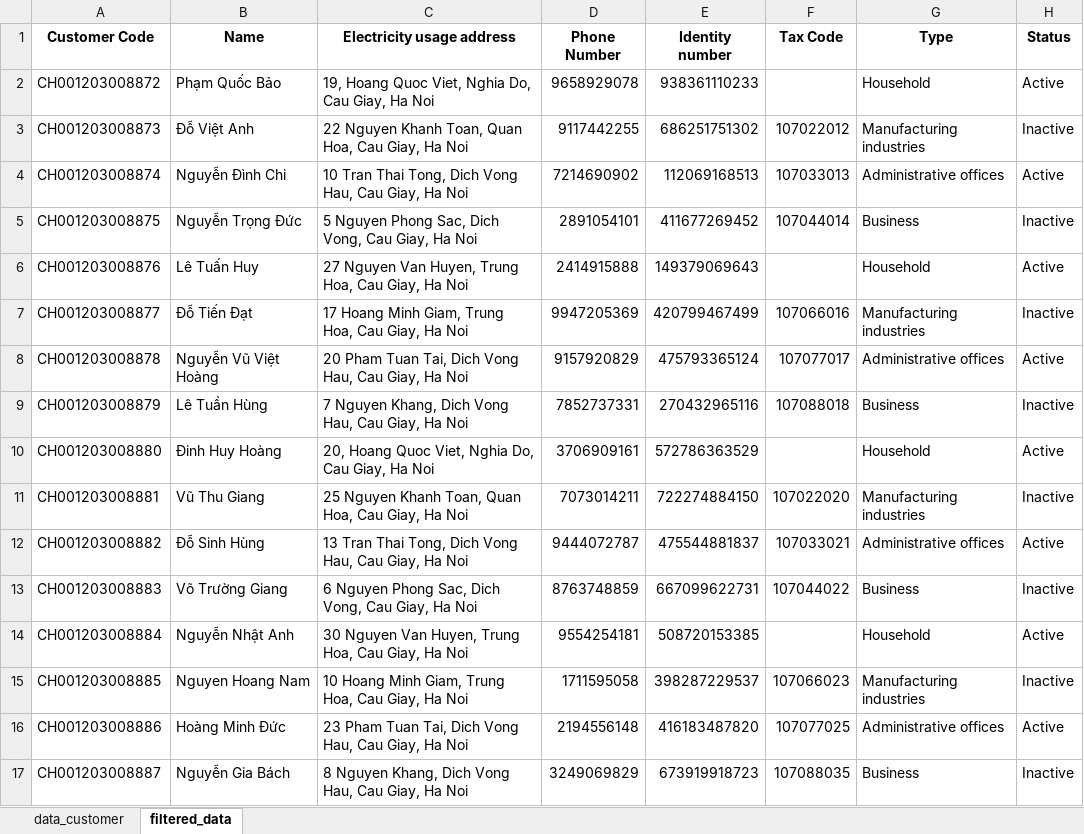
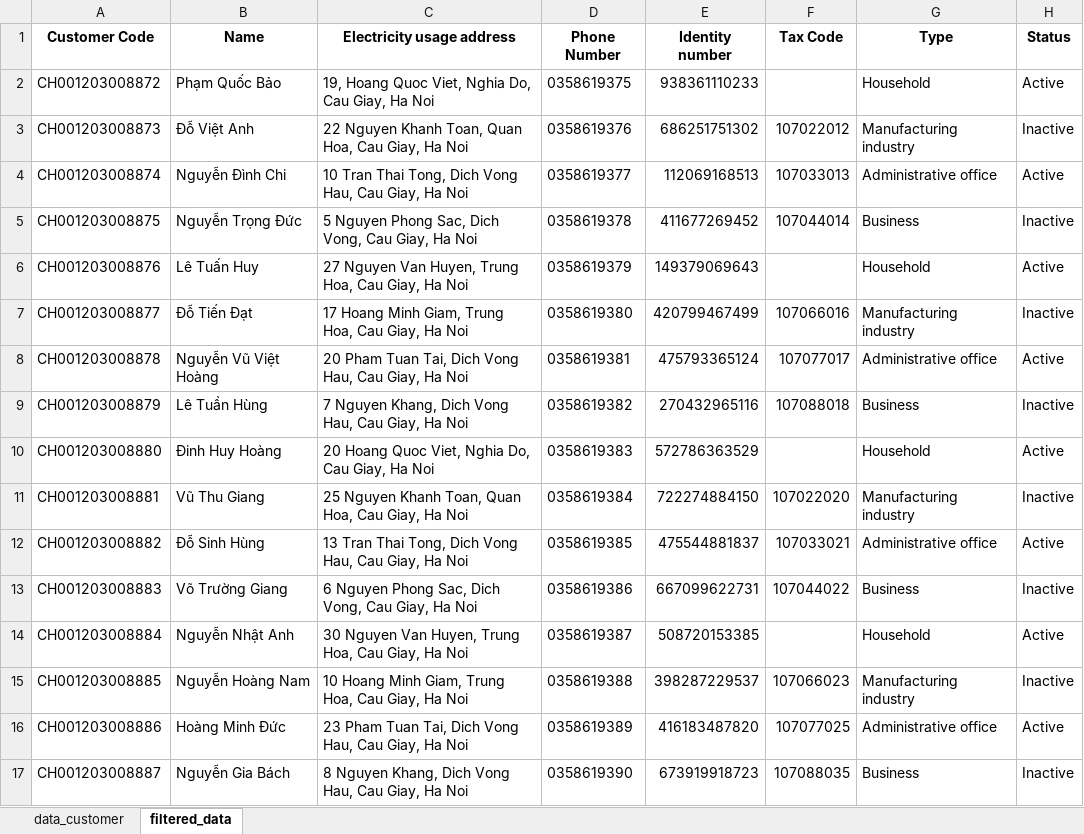
Before and after one commit to BI12-023-Nguyen-Nhat-Anh/Group-30, an Excel workbook: data/data_customer.xlsx, sheet filtered_data, drawn as a sheet; values as stored, in another font and other column widths than the file's, no borders; the diff names each change by its address in the sheet, - before the commit and + after, or states it on an @@ line.

```diff
--- a/data/data_customer.xlsx (sheet filtered_data)
+++ b/data/data_customer.xlsx (sheet filtered_data)
-D2 (Phone Number): 9658929078
+D2 (Phone Number): 0358619375
-D3 (Phone Number): 9117442255
+D3 (Phone Number): 0358619376
-G3 (Type): Manufacturing industries
+G3 (Type): Manufacturing industry
-D4 (Phone Number): 7214690902
+D4 (Phone Number): 0358619377
-G4 (Type): Administrative offices
+G4 (Type): Administrative office
-D5 (Phone Number): 2891054101
+D5 (Phone Number): 0358619378
-D6 (Phone Number): 2414915888
+D6 (Phone Number): 0358619379
-D7 (Phone Number): 9947205369
+D7 (Phone Number): 0358619380
-G7 (Type): Manufacturing industries
+G7 (Type): Manufacturing industry
-D8 (Phone Number): 9157920829
+D8 (Phone Number): 0358619381
-G8 (Type): Administrative offices
+G8 (Type): Administrative office
-D9 (Phone Number): 7852737331
+D9 (Phone Number): 0358619382
-C10 (Electricity usage address): 20, Hoang Quoc…
+C10 (Electricity usage address): 20 Hoang Quoc…
-D10 (Phone Number): 3706909161
+D10 (Phone Number): 0358619383
-D11 (Phone Number): 7073014211
+D11 (Phone Number): 0358619384
-G11 (Type): Manufacturing industries
+G11 (Type): Manufacturing industry
-D12 (Phone Number): 9444072787
+D12 (Phone Number): 0358619385
-G12 (Type): Administrative offices
+G12 (Type): Administrative office
-D13 (Phone Number): 8763748859
+D13 (Phone Number): 0358619386
-D14 (Phone Number): 9554254181
+D14 (Phone Number): 0358619387
-B15 (Name): Nguyen Hoang Nam
+B15 (Name): Nguyễn Hoàng Nam
-D15 (Phone Number): 1711595058
+D15 (Phone Number): 0358619388
-G15 (Type): Manufacturing industries
+G15 (Type): Manufacturing industry
-D16 (Phone Number): 2194556148
+D16 (Phone Number): 0358619389
-G16 (Type): Administrative offices
+G16 (Type): Administrative office
-D17 (Phone Number): 3249069829
+D17 (Phone Number): 0358619390
```
Also changed, not shown: sheet data_customer.
